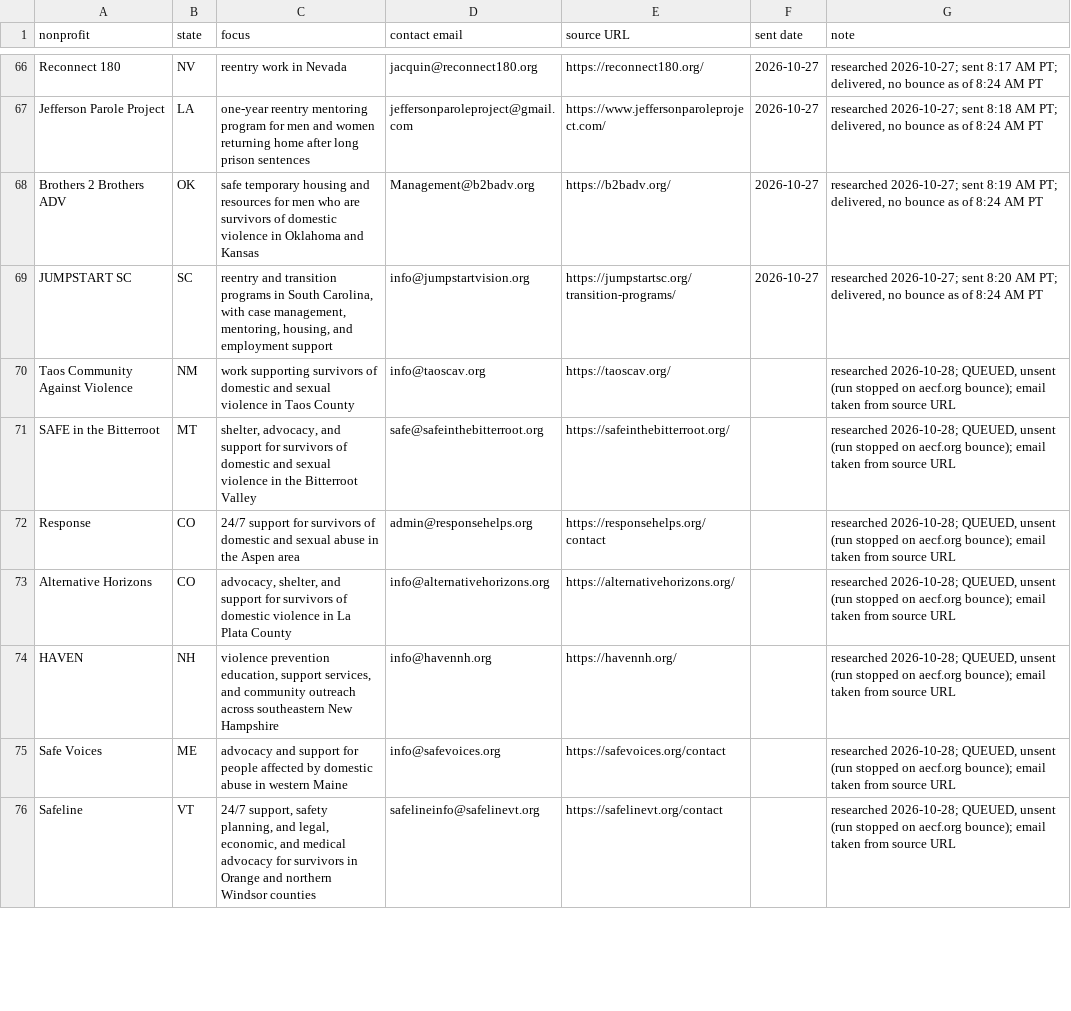
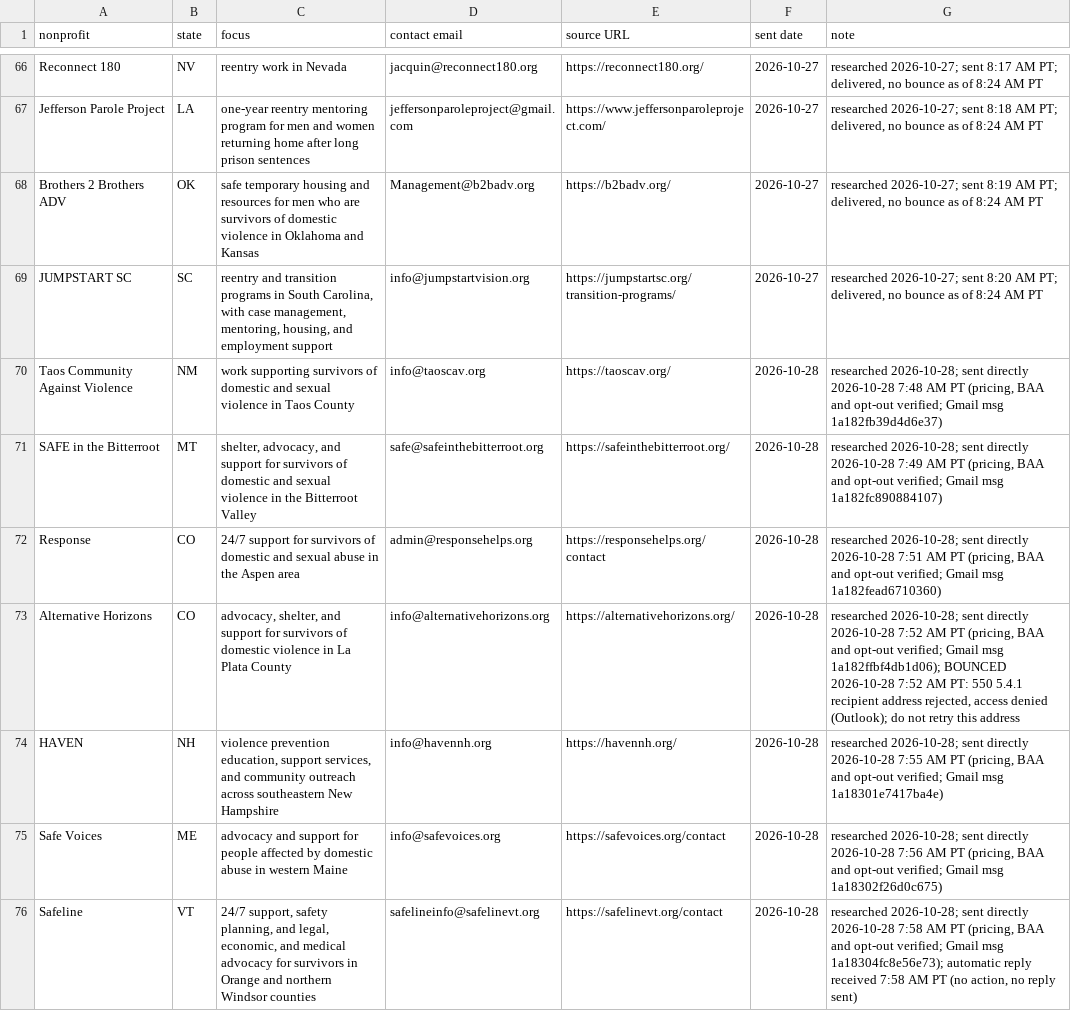
Before and after one commit to ryanultralife/clientplus, a CSV file: campaign/nonprofit-outreach.csv, drawn as a sheet; only a part is shown, gaps mark what is left out; the diff covers the shown part only.

Commit message:
Log 10/28 outreach run 2: 24 sent (16 nonprofits, 8 foundations), 2 bounces; stopped at 3rd bounce of day
- nonprofit-outreach.csv: 16 sent 7:48-8:13 AM PT; Alternative Horizons bounced (550 5.4.1), LRCC bounced (domain lrccmail.org not found); Safeline auto-reply; 9 remain queued
- foundation-outreach-week1.csv: 8 sent 7:50-8:14 AM PT; 2 remain queued; 5 newly researched foundations added as queued (SFACF, West Central Initiative, CFCG, Lincoln CF, Greater Cedar Rapids CF)
- Day total 34 sent (10 earlier + 24); 3 bounces today (aecf.org, alternativehorizons.org, lrccmail.org)

```diff
--- a/campaign/nonprofit-outreach.csv
+++ b/campaign/nonprofit-outreach.csv
@@ -69,8 +69,8 @@ Brothers 2 Brothers ADV,OK,safe temporary housing and resources for men who are
 JUMPSTART SC,SC,"reentry and transition programs in South Carolina, with case management, mentoring, housing, and employment support",info@jumpstartvision.org,https://jumpstartsc.org/transition-programs/,2026-10-27,"researched 2026-10-27; sent 8:20 AM PT; delivered, no bounce as of 8:24 AM PT"
-Taos Community Against Violence,NM,work supporting survivors of domestic and sexual violence in Taos County,info@taoscav.org,https://taoscav.org/,,"researched 2026-10-28; QUEUED, unsent (run stopped on aecf.org bounce); email taken from source URL"
-SAFE in the Bitterroot,MT,"shelter, advocacy, and support for survivors of domestic and sexual violence in the Bitterroot Valley",safe@safeinthebitterroot.org,https://safeinthebitterroot.org/,,"researched 2026-10-28; QUEUED, unsent (run stopped on aecf.org bounce); email taken from source URL"
-Response,CO,24/7 support for survivors of domestic and sexual abuse in the Aspen area,admin@responsehelps.org,https://responsehelps.org/contact,,"researched 2026-10-28; QUEUED, unsent (run stopped on aecf.org bounce); email taken from source URL"
-Alternative Horizons,CO,"advocacy, shelter, and support for survivors of domestic violence in La Plata County",info@alternativehorizons.org,https://alternativehorizons.org/,,"researched 2026-10-28; QUEUED, unsent (run stopped on aecf.org bounce); email taken from source URL"
-HAVEN,NH,"violence prevention education, support services, and community outreach across southeastern New Hampshire",info@havennh.org,https://havennh.org/,,"researched 2026-10-28; QUEUED, unsent (run stopped on aecf.org bounce); email taken from source URL"
-Safe Voices,ME,advocacy and support for people affected by domestic abuse in western Maine,info@safevoices.org,https://safevoices.org/contact,,"researched 2026-10-28; QUEUED, unsent (run stopped on aecf.org bounce); email taken from source URL"
-Safeline,VT,"24/7 support, safety planning, and legal, economic, and medical advocacy for survivors in Orange and northern Windsor counties",safelineinfo@safelinevt.org,https://safelinevt.org/contact,,"researched 2026-10-28; QUEUED, unsent (run stopped on aecf.org bounce); email taken from source URL"
+Taos Community Against Violence,NM,work supporting survivors of domestic and sexual violence in Taos County,info@taoscav.org,https://taoscav.org/,2026-10-28,"researched 2026-10-28; sent directly 2026-10-28 7:48 AM PT (pricing, BAA and opt-out verified; Gmail msg 1a182fb39d4d6e37)"
+SAFE in the Bitterroot,MT,"shelter, advocacy, and support for survivors of domestic and sexual violence in the Bitterroot Valley",safe@safeinthebitterroot.org,https://safeinthebitterroot.org/,2026-10-28,"researched 2026-10-28; sent directly 2026-10-28 7:49 AM PT (pricing, BAA and opt-out verified; Gmail msg 1a182fc890884107)"
+Response,CO,24/7 support for survivors of domestic and sexual abuse in the Aspen area,admin@responsehelps.org,https://responsehelps.org/contact,2026-10-28,"researched 2026-10-28; sent directly 2026-10-28 7:51 AM PT (pricing, BAA and opt-out verified; Gmail msg 1a182fead6710360)"
+Alternative Horizons,CO,"advocacy, shelter, and support for survivors of domestic violence in La Plata County",info@alternativehorizons.org,https://alternativehorizons.org/,2026-10-28,"researched 2026-10-28; sent directly 2026-10-28 7:52 AM PT (pricing, BAA and opt-out verified; Gmail msg 1a182ffbf4db1d06); BOUNCED 2026-10-28 7:52 AM PT: 550 5.4.1 recipient address rejected, access denied (Outlook); do not retry this address"
+HAVEN,NH,"violence prevention education, support services, and community outreach across southeastern New Hampshire",info@havennh.org,https://havennh.org/,2026-10-28,"researched 2026-10-28; sent directly 2026-10-28 7:55 AM PT (pricing, BAA and opt-out verified; Gmail msg 1a18301e7417ba4e)"
+Safe Voices,ME,advocacy and support for people affected by domestic abuse in western Maine,info@safevoices.org,https://safevoices.org/contact,2026-10-28,"researched 2026-10-28; sent directly 2026-10-28 7:56 AM PT (pricing, BAA and opt-out verified; Gmail msg 1a18302f26d0c675)"
+Safeline,VT,"24/7 support, safety planning, and legal, economic, and medical advocacy for survivors in Orange and northern Windsor counties",safelineinfo@safelinevt.org,https://safelinevt.org/contact,2026-10-28,"researched 2026-10-28; sent directly 2026-10-28 7:58 AM PT (pricing, BAA and opt-out verified; Gmail msg 1a18304fc8e56e73); automatic reply received 7:58 AM PT (no action, no reply sent)"
```
Also changed, not shown: 27 edited cells elsewhere in this file, campaign/foundation-outreach-week1.csv.
